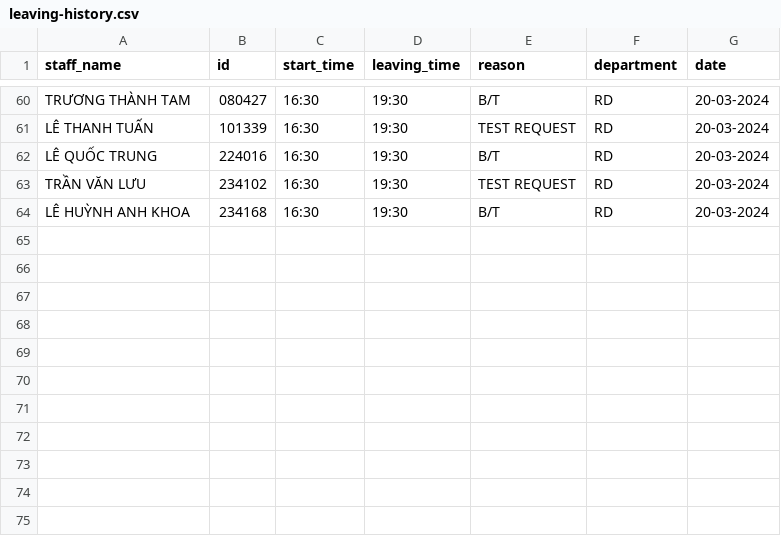
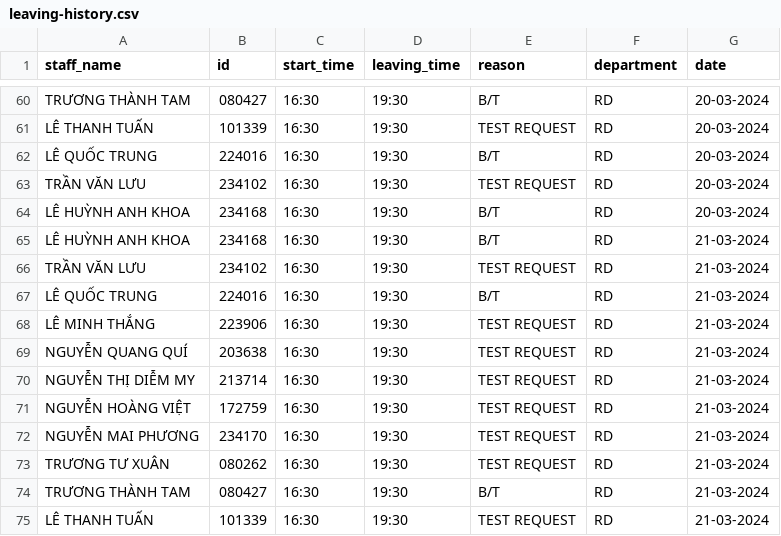
Before and after one commit to Harry-xdev/working-history-v20, a CSV file: leaving-history.csv, drawn as a sheet; only a part is shown, gaps mark what is left out; the diff names each change by its address in the sheet, - before the commit and + after, or states it on an @@ line.

```diff
--- a/leaving-history.csv
+++ b/leaving-history.csv
+row 65: LÊ HUỲNH ANH KHOA | 234168 | 16:30 | 19:30 | B/T | RD | 21-03-2024
+row 66: TRẦN VĂN LƯU | 234102 | 16:30 | 19:30 | TEST REQUEST | RD | 21-03-2024
+row 67: LÊ QUỐC TRUNG | 224016 | 16:30 | 19:30 | B/T | RD | 21-03-2024
+row 68: LÊ MINH THẮNG | 223906 | 16:30 | 19:30 | TEST REQUEST | RD | 21-03-2024
+row 69: NGUYỄN QUANG QUÍ | 203638 | 16:30 | 19:30 | TEST REQUEST | RD | 21-03-2024
+row 70: NGUYỄN THỊ DIỄM MY | 213714 | 16:30 | 19:30 | TEST REQUEST | RD | 21-03-2024
+row 71: NGUYỄN HOÀNG VIỆT | 172759 | 16:30 | 19:30 | TEST REQUEST | RD | 21-03-2024
+row 72: NGUYỄN MAI PHƯƠNG | 234170 | 16:30 | 19:30 | TEST REQUEST | RD | 21-03-2024
+row 73: TRƯƠNG TƯ XUÂN | 080262 | 16:30 | 19:30 | TEST REQUEST | RD | 21-03-2024
+row 74: TRƯƠNG THÀNH TAM | 080427 | 16:30 | 19:30 | B/T | RD | 21-03-2024
+row 75: LÊ THANH TUẤN | 101339 | 16:30 | 19:30 | TEST REQUEST | RD | 21-03-2024
```
Also changed, not shown: 2 other files.
